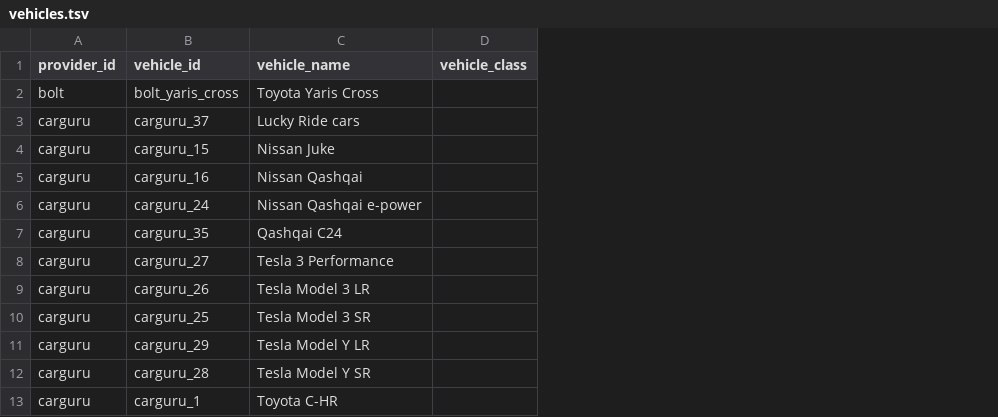
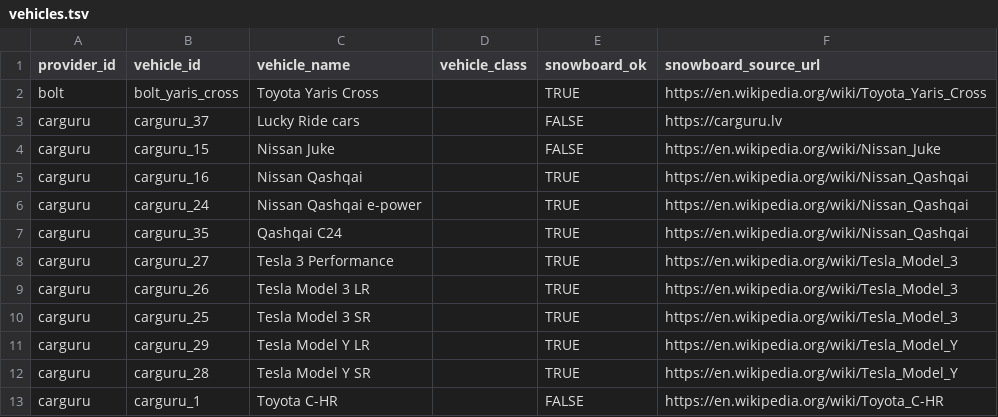
Before and after one commit to andrewmy/carsharecalc, a TSV file: web/data/vehicles.tsv, drawn as a sheet; only a part is shown; the diff names each change by its address in the sheet, - before the commit and + after, or states it on an @@ line.

Commit message:
Add snowboard-fit vehicle filter and metadata (#2)
* Add snowboard-fit filter and metadata

* Fix translation

```diff
--- a/web/data/vehicles.tsv
+++ b/web/data/vehicles.tsv
+column E (snowboard_ok), rows 2-13: TRUE | FALSE | FALSE | TRUE | TRUE | TRUE | TRUE | TRUE | TRUE | TRUE | TRUE | FALSE
+column F (snowboard_source_url), rows 2-13: https://en.wikipedia.org/wiki/Toyota_Yaris_Cross | https://carguru.lv | https://en.wikipedia.org/wiki/Nissan_Juke | https://en.wikipedia.org/wiki/Nissan_Qashqai | https://en.wikipedia.org/wiki/Nissan_Qashqai | https://en.wikipedia.org/wiki/Nissan_Qashqai | https://en.wikipedia.org/wiki/Tesla_Model_3 | https://en.wikipedia.org/wiki/Tesla_Model_3 | https://en.wikipedia.org/wiki/Tesla_Model_3 | https://en.wikipedia.org/wiki/Tesla_Model_Y | https://en.wikipedia.org/wiki/Tesla_Model_Y | https://en.wikipedia.org/wiki/Toyota_C-HR
```
Also changed, not shown: 6 other files.
